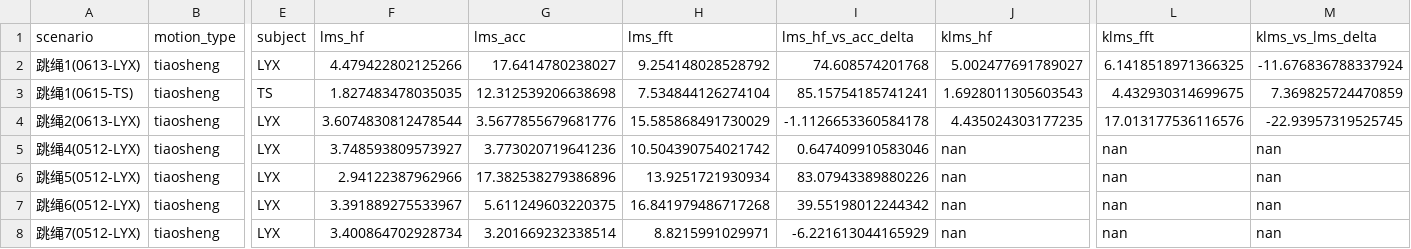
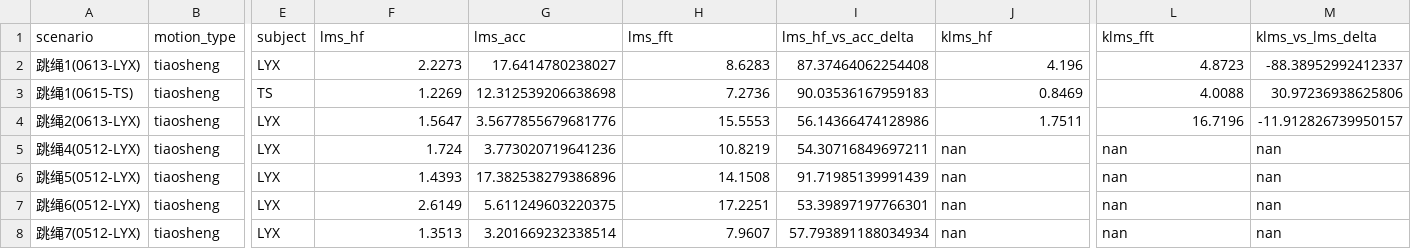
Before and after one commit to wqwshn/outline-PPGtoHR, a CSV file: research/20260616-目前实验数据统计及其参数可泛化性评估/analysis_outputs/table_full_mae.csv, drawn as a sheet; only a part is shown, gaps mark what is left out; the diff covers the shown part only; the diff names each change by its address in the sheet, - before the commit and + after, or states it on an @@ line.

```diff
--- a/research/20260616-目前实验数据统计及其参数可泛化性评估/analysis_outputs/table_full_mae.csv
+++ b/research/20260616-目前实验数据统计及其参数可泛化性评估/analysis_outputs/table_full_mae.csv
-F2 (lms_hf): 4.479422802125266
+F2 (lms_hf): 2.2273
-H2 (lms_fft): 9.254148028528792
+H2 (lms_fft): 8.6283
-I2 (lms_hf_vs_acc_delta): 74.608574201768
+I2 (lms_hf_vs_acc_delta): 87.37464062254408
-J2 (klms_hf): 5.002477691789027
+J2 (klms_hf): 4.196
-L2 (klms_fft): 6.1418518971366325
+L2 (klms_fft): 4.8723
-M2 (klms_vs_lms_delta): -11.676836788337924
+M2 (klms_vs_lms_delta): -88.38952992412337
-F3 (lms_hf): 1.827483478035035
+F3 (lms_hf): 1.2269
-H3 (lms_fft): 7.534844126274104
+H3 (lms_fft): 7.2736
-I3 (lms_hf_vs_acc_delta): 85.15754185741241
+I3 (lms_hf_vs_acc_delta): 90.03536167959183
-J3 (klms_hf): 1.6928011305603543
+J3 (klms_hf): 0.8469
-L3 (klms_fft): 4.432930314699675
+L3 (klms_fft): 4.0088
-M3 (klms_vs_lms_delta): 7.369825724470859
+M3 (klms_vs_lms_delta): 30.97236938625806
-F4 (lms_hf): 3.6074830812478544
+F4 (lms_hf): 1.5647
-H4 (lms_fft): 15.585868491730029
+H4 (lms_fft): 15.5553
-I4 (lms_hf_vs_acc_delta): -1.1126653360584178
+I4 (lms_hf_vs_acc_delta): 56.14366474128986
-J4 (klms_hf): 4.435024303177235
+J4 (klms_hf): 1.7511
-L4 (klms_fft): 17.013177536116576
+L4 (klms_fft): 16.7196
-M4 (klms_vs_lms_delta): -22.93957319525745
+M4 (klms_vs_lms_delta): -11.912826739950157
-F5 (lms_hf): 3.748593809573927
+F5 (lms_hf): 1.724
-H5 (lms_fft): 10.504390754021742
+H5 (lms_fft): 10.8219
-I5 (lms_hf_vs_acc_delta): 0.647409910583046
+I5 (lms_hf_vs_acc_delta): 54.30716849697211
-F6 (lms_hf): 2.94122387962966
+F6 (lms_hf): 1.4393
-H6 (lms_fft): 13.9251721930934
+H6 (lms_fft): 14.1508
-I6 (lms_hf_vs_acc_delta): 83.07943389880226
+I6 (lms_hf_vs_acc_delta): 91.71985139991439
-F7 (lms_hf): 3.391889275533967
+F7 (lms_hf): 2.6149
-H7 (lms_fft): 16.841979486717268
+H7 (lms_fft): 17.2251
-I7 (lms_hf_vs_acc_delta): 39.55198012244342
+I7 (lms_hf_vs_acc_delta): 53.39897197766301
-F8 (lms_hf): 3.400864702928734
+F8 (lms_hf): 1.3513
-H8 (lms_fft): 8.8215991029971
+H8 (lms_fft): 7.9607
-I8 (lms_hf_vs_acc_delta): -6.221613044165929
+I8 (lms_hf_vs_acc_delta): 57.793891188034934
```
Also changed, not shown: 153 edited cells elsewhere in this file, research/20260616-目前实验数据统计及其参数可泛化性评估/analysis_outputs/all_result_summary.csv, research/20260616-目前实验数据统计及其参数可泛化性评估/analysis_outputs/scene_summary.csv, 7 other files.
